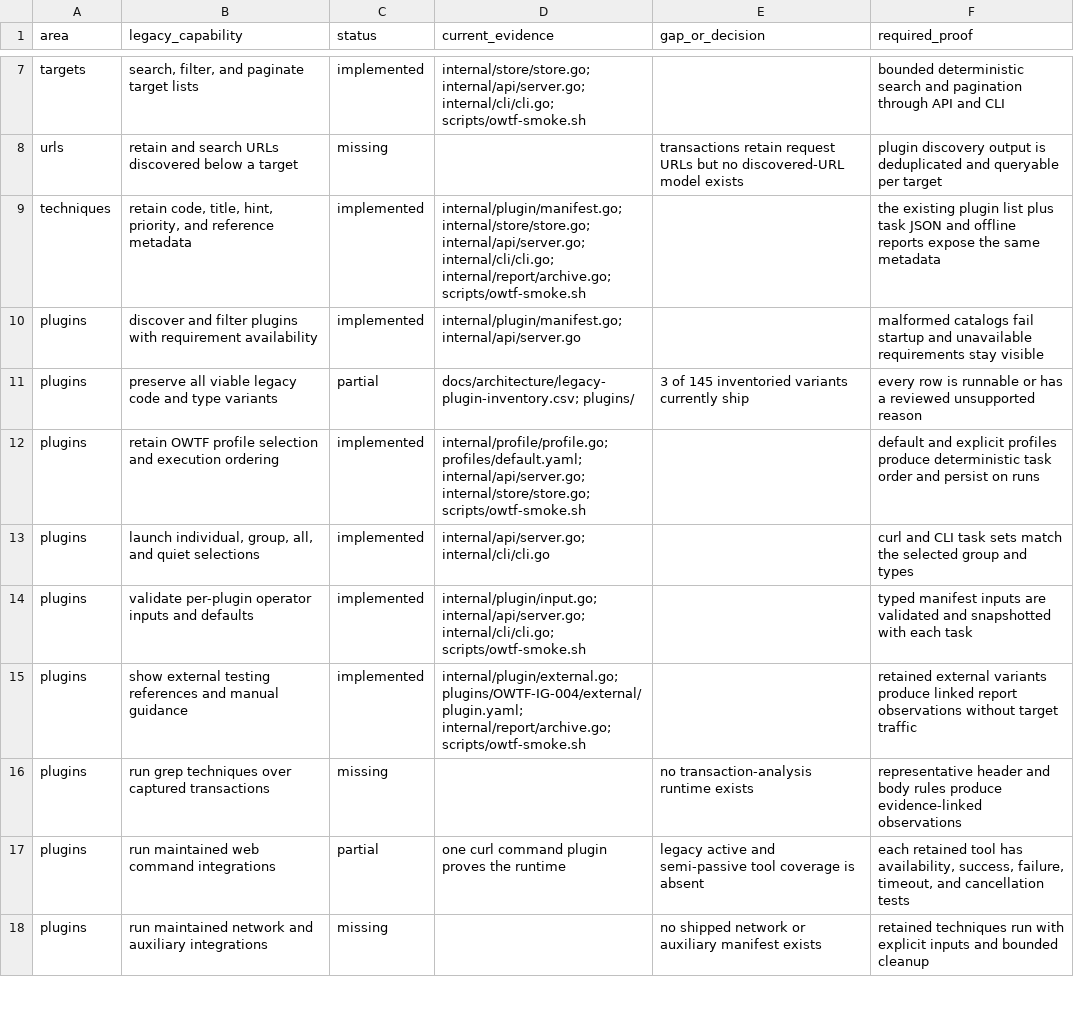
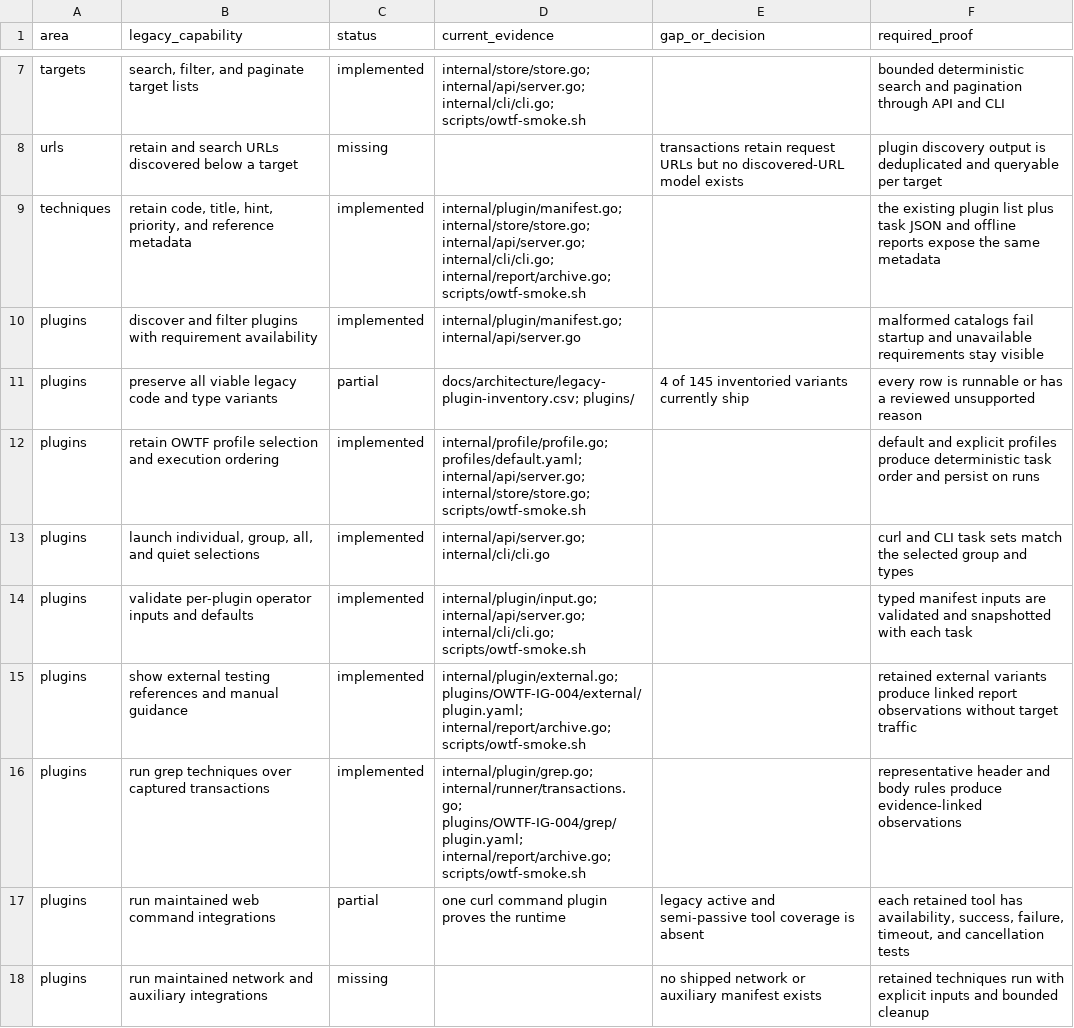
Before and after one commit to owtf/owtf, a CSV file: docs/architecture/feature-parity.csv, drawn as a sheet; only a part is shown, gaps mark what is left out.

Commit message:
feat: add transaction grep plugins

```diff
--- a/docs/architecture/feature-parity.csv
+++ b/docs/architecture/feature-parity.csv
@@ -10,3 +10,3 @@ techniques,"retain code, title, hint, priority, and reference metadata",implemen
 plugins,"discover and filter plugins with requirement availability",implemented,"internal/plugin/manifest.go; internal/api/server.go","","malformed catalogs fail startup and unavailable requirements stay visible"
-plugins,"preserve all viable legacy code and type variants",partial,"docs/architecture/legacy-plugin-inventory.csv; plugins/","3 of 145 inventoried variants currently ship","every row is runnable or has a reviewed unsupported reason"
+plugins,"preserve all viable legacy code and type variants",partial,"docs/architecture/legacy-plugin-inventory.csv; plugins/","4 of 145 inventoried variants currently ship","every row is runnable or has a reviewed unsupported reason"
 plugins,"retain OWTF profile selection and execution ordering",implemented,"internal/profile/profile.go; profiles/default.yaml; internal/api/server.go; internal/store/store.go; scripts/owtf-smoke.sh","","default and explicit profiles produce deterministic task order and persist on runs"
@@ -15,3 +15,3 @@ plugins,"validate per-plugin operator inputs and defaults",implemented,"internal
 plugins,"show external testing references and manual guidance",implemented,"internal/plugin/external.go; plugins/OWTF-IG-004/external/plugin.yaml; internal/report/archive.go; scripts/owtf-smoke.sh","","retained external variants produce linked report observations without target traffic"
-plugins,"run grep techniques over captured transactions",missing,"","no transaction-analysis runtime exists","representative header and body rules produce evidence-linked observations"
+plugins,"run grep techniques over captured transactions",implemented,"internal/plugin/grep.go; internal/runner/transactions.go; plugins/OWTF-IG-004/grep/plugin.yaml; internal/report/archive.go; scripts/owtf-smoke.sh","","representative header and body rules produce evidence-linked observations"
 plugins,"run maintained web command integrations",partial,"one curl command plugin proves the runtime","legacy active and semi-passive tool coverage is absent","each retained tool has availability, success, failure, timeout, and cancellation tests"
```
Also changed, not shown: 18 other files.
